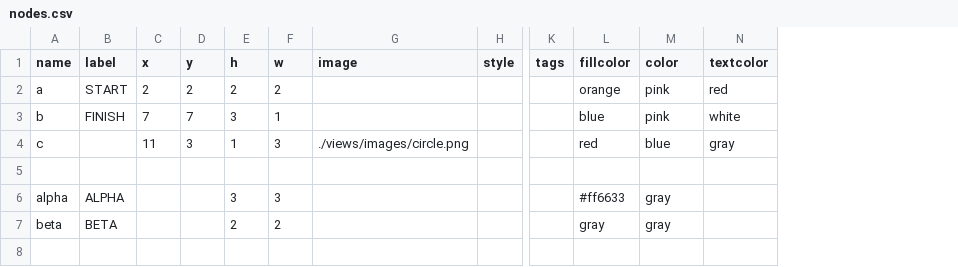
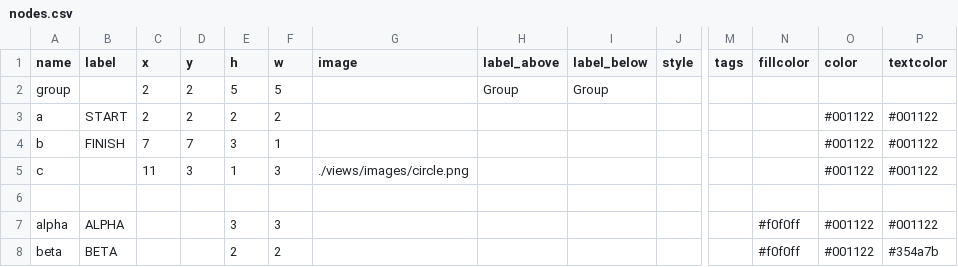
Before and after one commit to mathew-j-davis/boxesandarrows, a CSV file: data/nodes.csv, drawn as a sheet; only a part is shown, gaps mark what is left out; addresses are those after the commit; rows hold the shown columns only; the diff names each change by its address in the sheet, - before the commit and + after, or states it on an @@ line.

Commit message:
progress commit arrows and labels above and below

```diff
--- a/data/nodes.csv
+++ b/data/nodes.csv
+column H (label_above), empty
+column I (label_below), empty
+row 2: group |  | 2 | 2 | 5 | 5 |  | Group | Group
-N3 (fillcolor): orange
+N3 (fillcolor): (empty)
-O3:O4 (color): pink
+O3:O4 (color): #001122
-P3 (textcolor): red
+P3 (textcolor): #001122
-N4 (fillcolor): blue
+N4 (fillcolor): (empty)
-P4 (textcolor): white
+P4 (textcolor): #001122
-N5 (fillcolor): red
+N5 (fillcolor): (empty)
-O5 (color): blue
+O5 (color): #001122
-P5 (textcolor): gray
+P5 (textcolor): #001122
-N7 (fillcolor): #ff6633
+N7 (fillcolor): #f0f0ff
-O7:O8 (color): gray
+O7:O8 (color): #001122
-P7 (textcolor): (empty)
+P7 (textcolor): #001122
-N8 (fillcolor): gray
+N8 (fillcolor): #f0f0ff
-P8 (textcolor): (empty)
+P8 (textcolor): #354a7b
```
Also changed, not shown: data/edges.csv, data/map.csv, 9 other files.
